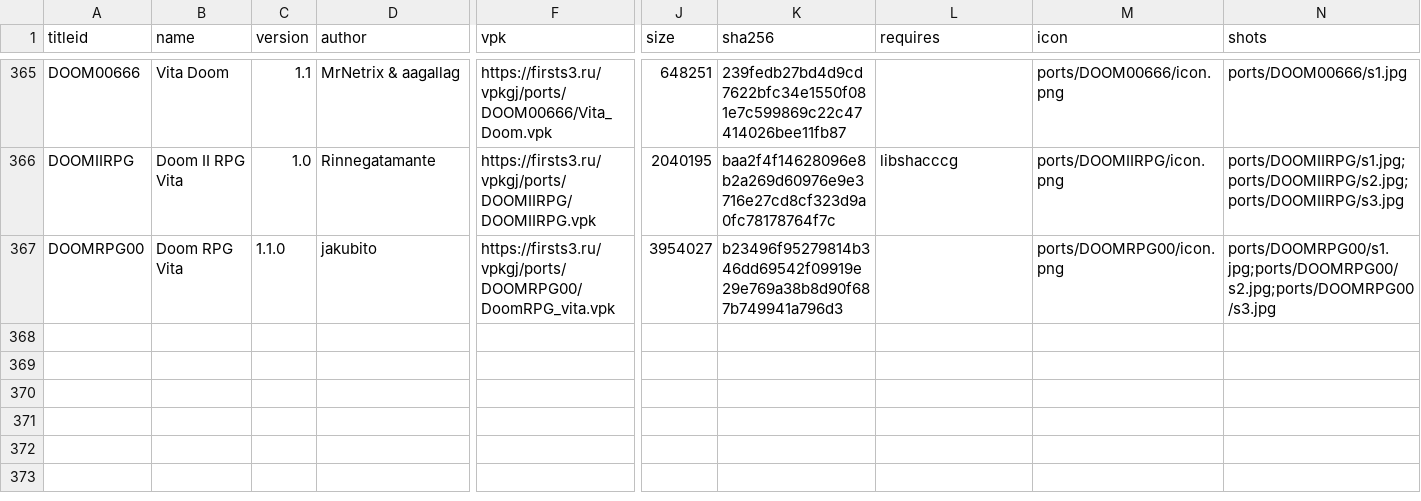
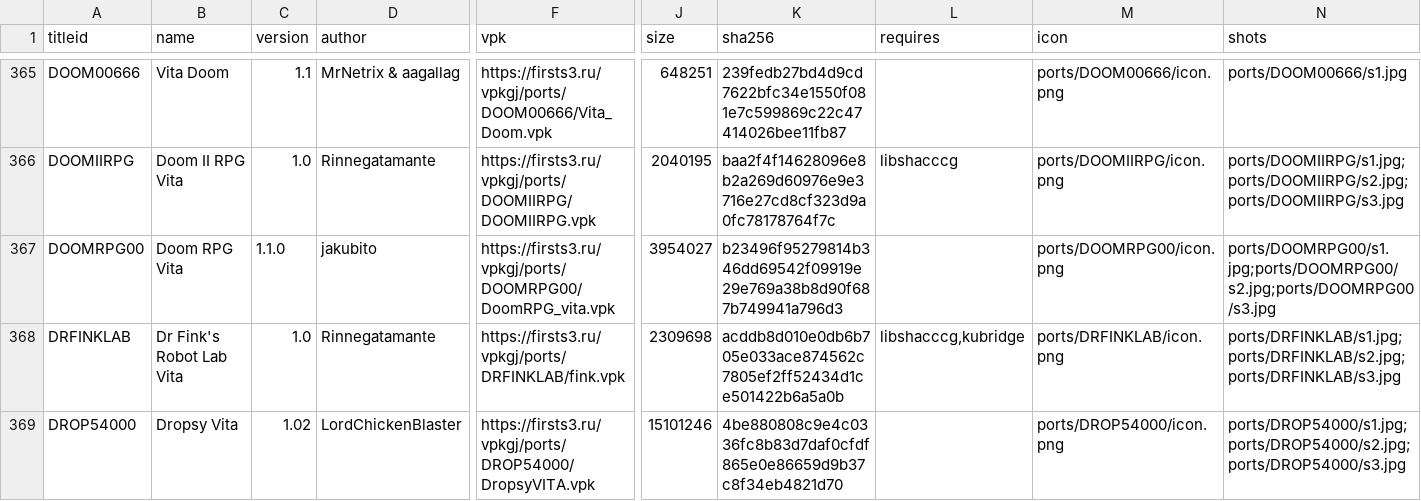
Before and after one commit to Risaro/vpkgj-db, a TSV file: catalog/ports.tsv, drawn as a sheet; only a part is shown, gaps mark what is left out; rows hold the shown columns only; the diff names each change by its address in the sheet, - before the commit and + after, or states it on an @@ line.

```diff
--- a/catalog/ports.tsv
+++ b/catalog/ports.tsv
+row 368: DRFINKLAB | Dr Fink's Robot Lab Vita | 1.0 | Rinnegatamante | https://firsts3.ru/vpkgj/ports/DRFINKLAB/fink.vpk | 2309698 | acddb8d010e0db6b705e033ace874562c7805ef2ff52434d1ce501422b6a5a0b | libshacccg,kubridge | ports/DRFINKLAB/icon.png | ports/DRFINKLAB/s1.jpg;ports/DRFINKLAB/s2.jpg;ports/DRFINKLAB/s3.jpg
+row 369: DROP54000 | Dropsy Vita | 1.02 | LordChickenBlaster | https://firsts3.ru/vpkgj/ports/DROP54000/DropsyVITA.vpk | 15101246 | 4be880808c9e4c0336fc8b83d7daf0cfdf865e0e86659d9b37c8f34eb4821d70 |  | ports/DROP54000/icon.png | ports/DROP54000/s1.jpg;ports/DROP54000/s2.jpg;ports/DROP54000/s3.jpg
```
Also changed, not shown: catalog/homebrew.tsv, 19 other files.
